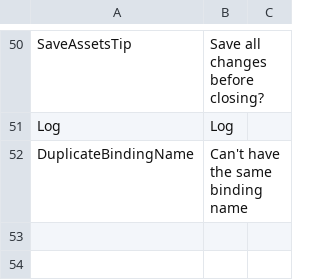
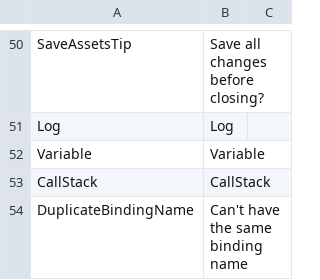
Before and after one commit to ShaderHelper/ShaderHelper, a CSV file: Resource/Localization/English.csv, drawn as a sheet; only a part is shown, gaps mark what is left out; the diff names each change by its address in the sheet, - before the commit and + after, or states it on an @@ line.

```diff
--- a/Resource/Localization/English.csv
+++ b/Resource/Localization/English.csv
+row 52: Variable | Variable
+row 53: CallStack | CallStack
```
Also changed, not shown: Resource/Localization/Chinese.csv, 17 other files.
